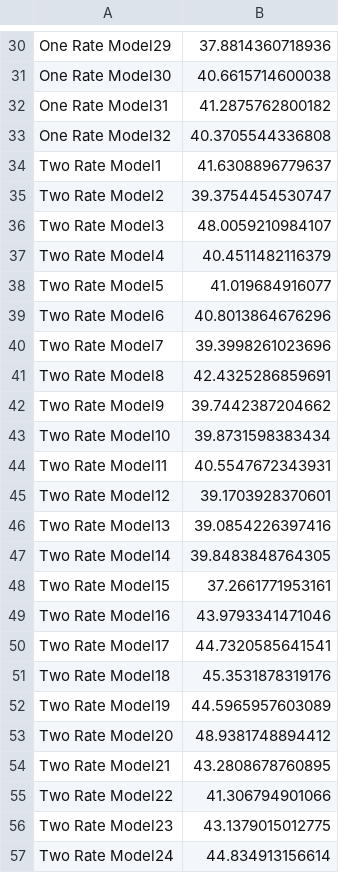
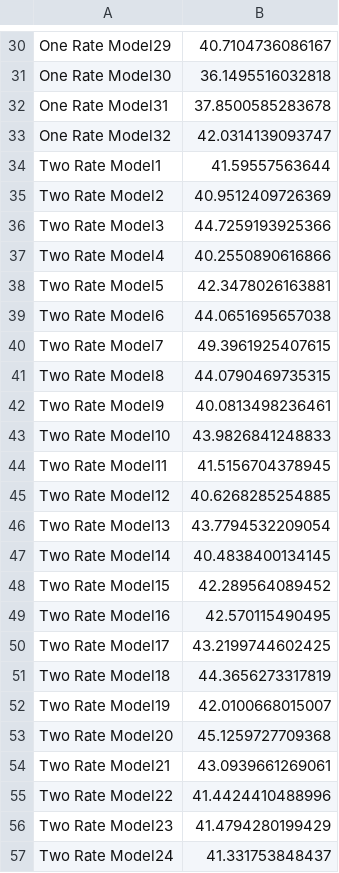
Before and after one commit to JennR1990/TwoRateProprioception, a CSV file: ana/AICs for one and two rate reach data.csv, drawn as a sheet; only a part is shown, gaps mark what is left out; the diff covers the shown part only; the diff names each change by its address in the sheet, - before the commit and + after, or states it on an @@ line.

```diff
--- a/ana/AICs for one and two rate reach data.csv
+++ b/ana/AICs for one and two rate reach data.csv
-B30: 37.8814360718936
+B30: 40.7104736086167
-B31: 40.6615714600038
+B31: 36.1495516032818
-B32: 41.2875762800182
+B32: 37.8500585283678
-B33: 40.3705544336808
+B33: 42.0314139093747
-B34: 41.6308896779637
+B34: 41.59557563644
-B35: 39.3754454530747
+B35: 40.9512409726369
-B36: 48.0059210984107
+B36: 44.7259193925366
-B37: 40.4511482116379
+B37: 40.2550890616866
-B38: 41.019684916077
+B38: 42.3478026163881
-B39: 40.8013864676296
+B39: 44.0651695657038
-B40: 39.3998261023696
+B40: 49.3961925407615
-B41: 42.4325286859691
+B41: 44.0790469735315
-B42: 39.7442387204662
+B42: 40.0813498236461
-B43: 39.8731598383434
+B43: 43.9826841248833
-B44: 40.5547672343931
+B44: 41.5156704378945
-B45: 39.1703928370601
+B45: 40.6268285254885
-B46: 39.0854226397416
+B46: 43.7794532209054
-B47: 39.8483848764305
+B47: 40.4838400134145
-B48: 37.2661771953161
+B48: 42.289564089452
-B49: 43.9793341471046
+B49: 42.570115490495
-B50: 44.7320585641541
+B50: 43.2199744602425
-B51: 45.3531878319176
+B51: 44.3656273317819
-B52: 44.5965957603089
+B52: 42.0100668015007
-B53: 48.9381748894412
+B53: 45.1259727709368
-B54: 43.2808678760895
+B54: 43.0939661269061
-B55: 41.306794901066
+B55: 41.4424410488996
-B56: 43.1379015012775
+B56: 41.4794280199429
-B57: 44.834913156614
+B57: 41.331753848437
```
Also changed, not shown: 36 edited cells elsewhere in this file, 9 other files.
